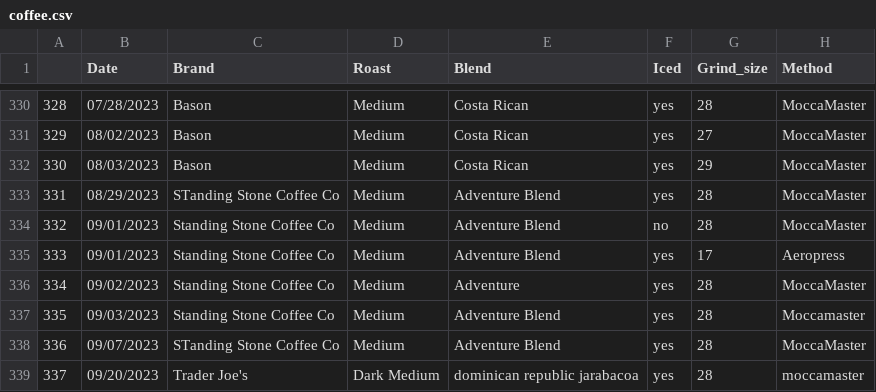
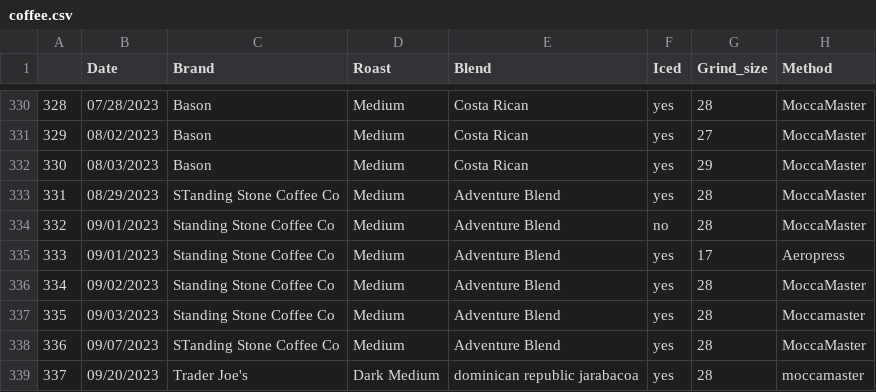
Before and after one commit to TomPMcGuire37/Coffee2, a CSV file: coffee.csv, drawn as a sheet; only a part is shown, gaps mark what is left out; the diff names each change by its address in the sheet, - before the commit and + after, or states it on an @@ line.

```diff
--- a/coffee.csv
+++ b/coffee.csv
-E336 (Blend): Adventure
+E336 (Blend): Adventure Blend
```
Also changed, not shown: 1 other file.
